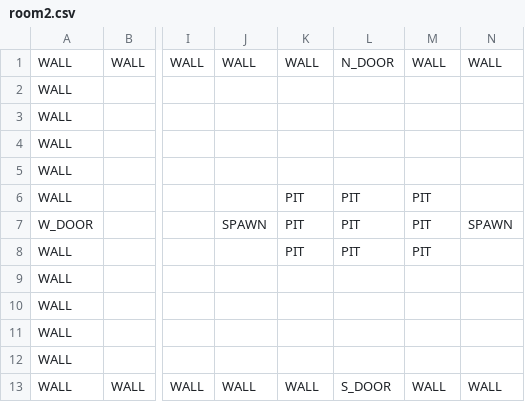
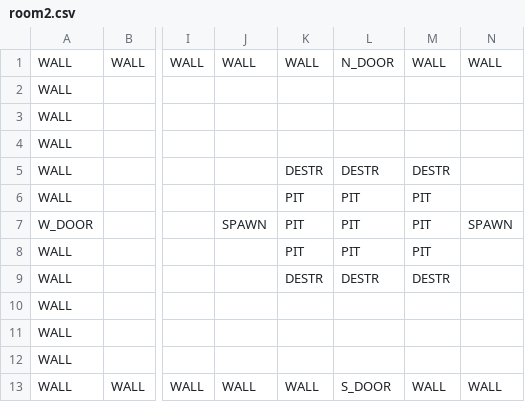
Before and after one commit to Callilf/tactical-journey, a CSV file: android/assets/data/rooms/room2.csv, drawn as a sheet; only a part is shown, gaps mark what is left out; the diff names each change by its address in the sheet, - before the commit and + after, or states it on an @@ line.

```diff
--- a/android/assets/data/rooms/room2.csv
+++ b/android/assets/data/rooms/room2.csv
-K5: (empty)
+K5: DESTR
-L5: (empty)
+L5: DESTR
-M5: (empty)
+M5: DESTR
-K9: (empty)
+K9: DESTR
-L9: (empty)
+L9: DESTR
-M9: (empty)
+M9: DESTR
```
Also changed, not shown: android/assets/data/rooms/room1.csv, android/assets/data/rooms/room10.csv, 27 other files.
